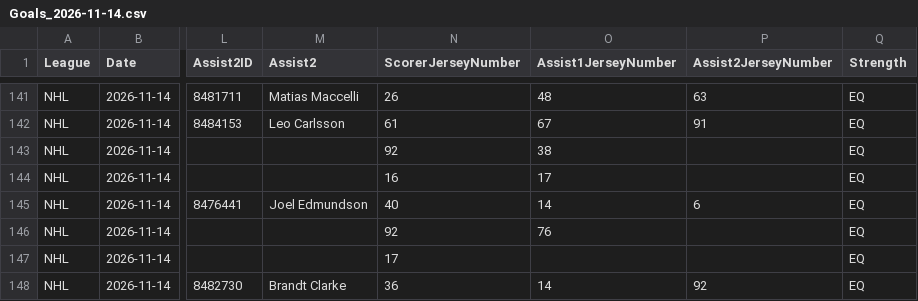
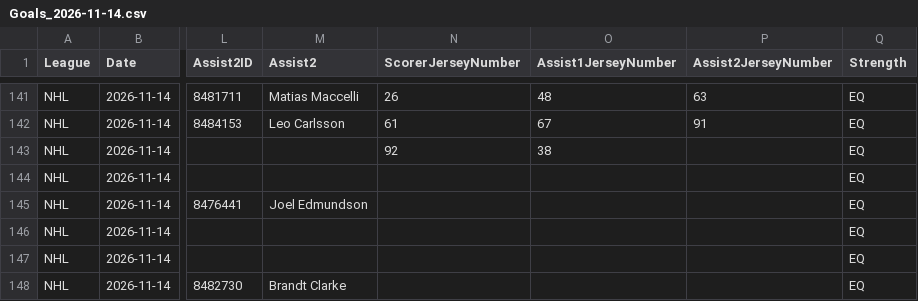
Before and after one commit to skaterbosse/hockey, a CSV file: statsByDate/data/playerstats/Goals_2026-11-14.csv, drawn as a sheet; only a part is shown, gaps mark what is left out; the diff names each change by its address in the sheet, - before the commit and + after, or states it on an @@ line.

```diff
--- a/statsByDate/data/playerstats/Goals_2026-11-14.csv
+++ b/statsByDate/data/playerstats/Goals_2026-11-14.csv
-N144 (ScorerJerseyNumber): 16
+N144 (ScorerJerseyNumber): (empty)
-O144 (Assist1JerseyNumber): 17
+O144 (Assist1JerseyNumber): (empty)
-N145 (ScorerJerseyNumber): 40
+N145 (ScorerJerseyNumber): (empty)
-O145 (Assist1JerseyNumber): 14
+O145 (Assist1JerseyNumber): (empty)
-P145 (Assist2JerseyNumber): 6
+P145 (Assist2JerseyNumber): (empty)
-N146 (ScorerJerseyNumber): 92
+N146 (ScorerJerseyNumber): (empty)
-O146 (Assist1JerseyNumber): 76
+O146 (Assist1JerseyNumber): (empty)
-N147 (ScorerJerseyNumber): 17
+N147 (ScorerJerseyNumber): (empty)
-N148 (ScorerJerseyNumber): 36
+N148 (ScorerJerseyNumber): (empty)
-O148 (Assist1JerseyNumber): 14
+O148 (Assist1JerseyNumber): (empty)
-P148 (Assist2JerseyNumber): 92
+P148 (Assist2JerseyNumber): (empty)
```
Also changed, not shown: statsByDate/data/games/Games_2026-11-14.csv, statsByDate/data/playerstats/PlayerStats_2026-11-14.csv, 4 other files.
